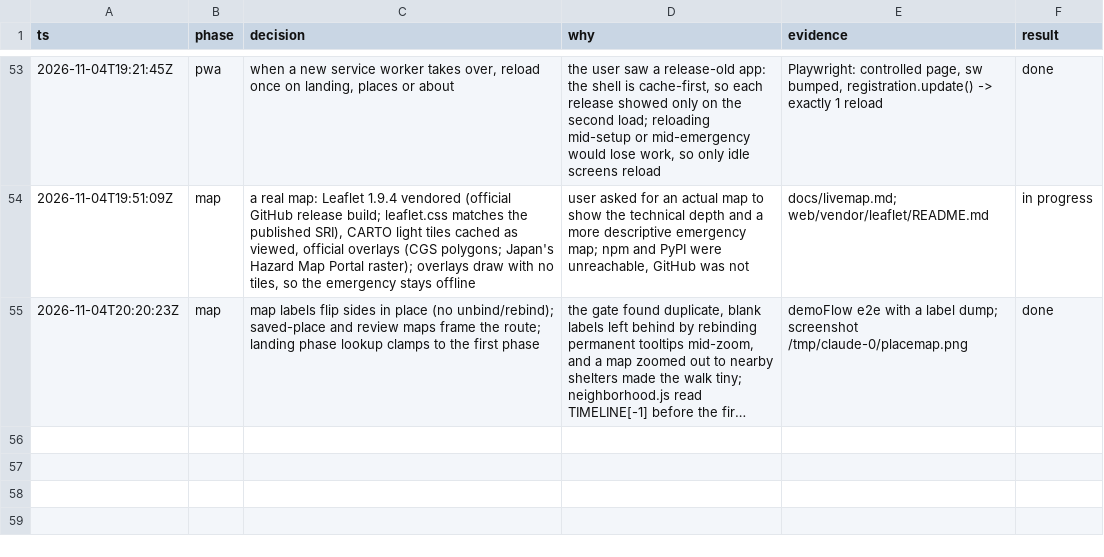
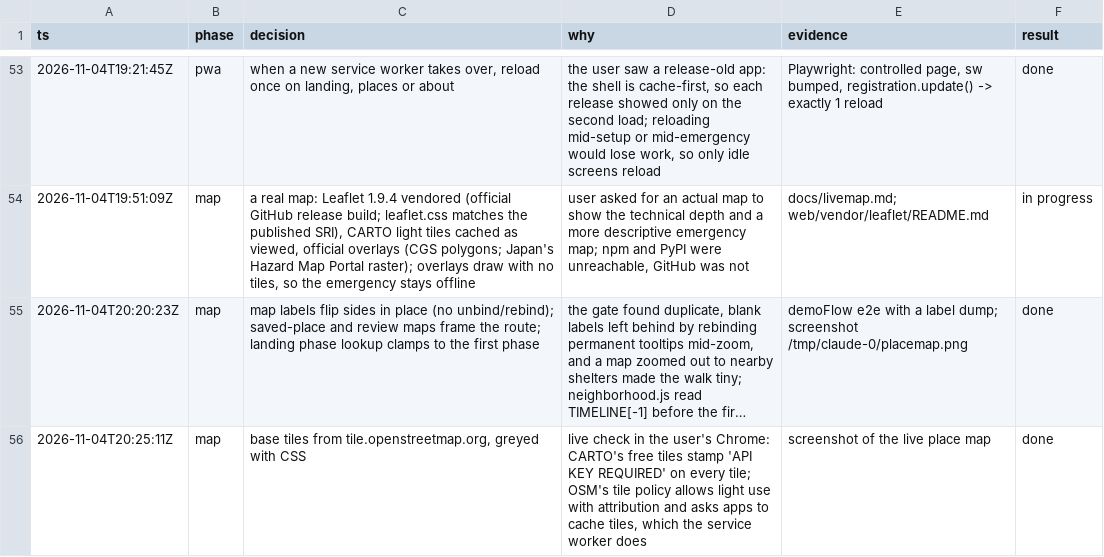
Before and after one commit to judecutler/safezone, a TSV file: docs/decisions.tsv, drawn as a sheet; only a part is shown, gaps mark what is left out; long unchanged cells end in …; the diff names each change by its address in the sheet, - before the commit and + after, or states it on an @@ line.

```diff
--- a/docs/decisions.tsv
+++ b/docs/decisions.tsv
+row 56: 2026-11-04T20:25:11Z | map | base tiles from tile.openstreetmap.org, greyed with CSS | live check in the user's Chrome: CARTO's free tiles stamp 'API KEY REQUIRED' on every tile; OSM's tile policy allows light use with attribution and asks apps to cache tiles, which the service worker does | screenshot of the live place map | done
```
Also changed, not shown: 5 other files.
